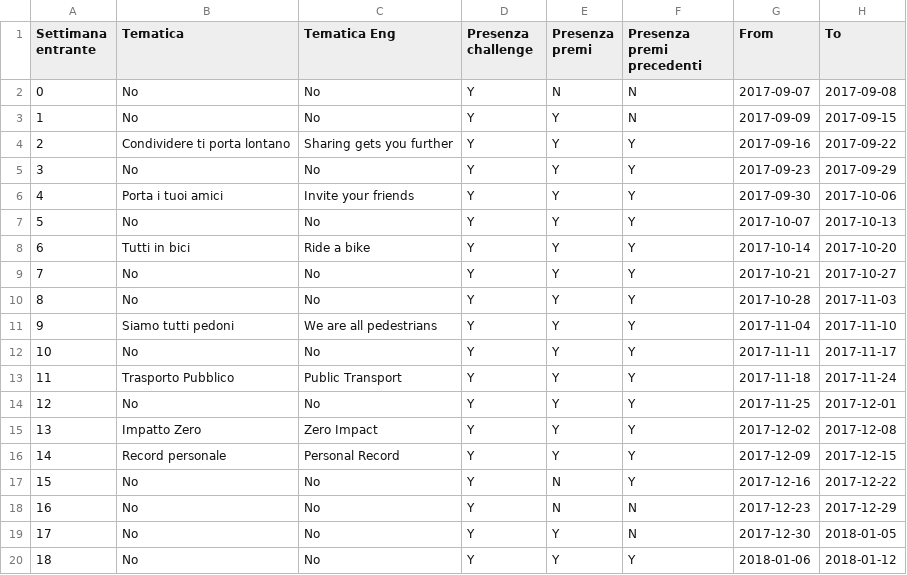
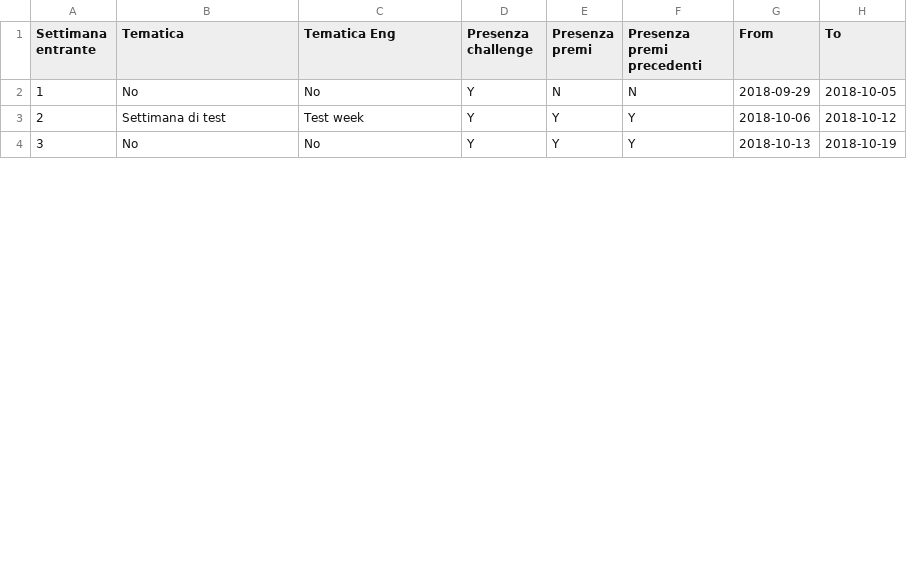
Before and after one commit to smartcampuslab/smartcampus.mobilityservice, a CSV file: src/main/resources/mail/conf_file/game_week_configuration.csv, drawn as a sheet; only a part is shown; removed rows and columns are numbered as before the commit, all else as after; the diff covers the shown part only; the diff names each change by its address in the sheet, - before the commit and + after, or states it on an @@ line.

Commit message:
Test data.

```diff
--- a/src/main/resources/mail/conf_file/game_week_configuration.csv
+++ b/src/main/resources/mail/conf_file/game_week_configuration.csv
@@ column A (Settimana entrante) renumbered between rows 2 and 6 @@
-G2 (From): 2017-09-07
+G2 (From): 2018-09-29
-H2 (To): 2017-09-08
+H2 (To): 2018-10-05
-row 3: 1 | No | No | Y | Y | N | 2017-09-09 | 2017-09-15
-row 4: 2 | Condividere ti porta lontano | Sharing gets you further | Y | Y | Y | 2017-09-16 | 2017-09-22
-row 5: 3 | No | No | Y | Y | Y | 2017-09-23 | 2017-09-29
-row 6: 4 | Porta i tuoi amici | Invite your friends | Y | Y | Y | 2017-09-30 | 2017-10-06
-row 7: 5 | No | No | Y | Y | Y | 2017-10-07 | 2017-10-13
-row 8: 6 | Tutti in bici | Ride a bike | Y | Y | Y | 2017-10-14 | 2017-10-20
-row 9: 7 | No | No | Y | Y | Y | 2017-10-21 | 2017-10-27
-row 10: 8 | No | No | Y | Y | Y | 2017-10-28 | 2017-11-03
-B3 (Tematica): Siamo tutti pedoni
+B3 (Tematica): Settimana di test
-C3 (Tematica Eng): We are all pedestrians
+C3 (Tematica Eng): Test week
-G3 (From): 2017-11-04
+G3 (From): 2018-10-06
-H3 (To): 2017-11-10
+H3 (To): 2018-10-12
-row 12: 10 | No | No | Y | Y | Y | 2017-11-11 | 2017-11-17
-row 13: 11 | Trasporto Pubblico | Public Transport | Y | Y | Y | 2017-11-18 | 2017-11-24
-row 14: 12 | No | No | Y | Y | Y | 2017-11-25 | 2017-12-01
-row 15: 13 | Impatto Zero | Zero Impact | Y | Y | Y | 2017-12-02 | 2017-12-08
-row 16: 14 | Record personale | Personal Record | Y | Y | Y | 2017-12-09 | 2017-12-15
-row 17: 15 | No | No | Y | N | Y | 2017-12-16 | 2017-12-22
-row 18: 16 | No | No | Y | N | N | 2017-12-23 | 2017-12-29
-row 19: 17 | No | No | Y | Y | N | 2017-12-30 | 2018-01-05
-G4 (From): 2018-01-06
+G4 (From): 2018-10-13
-H4 (To): 2018-01-12
+H4 (To): 2018-10-19
```
Also changed, not shown: 5 removed rows and 4 edited cells elsewhere in this file.
